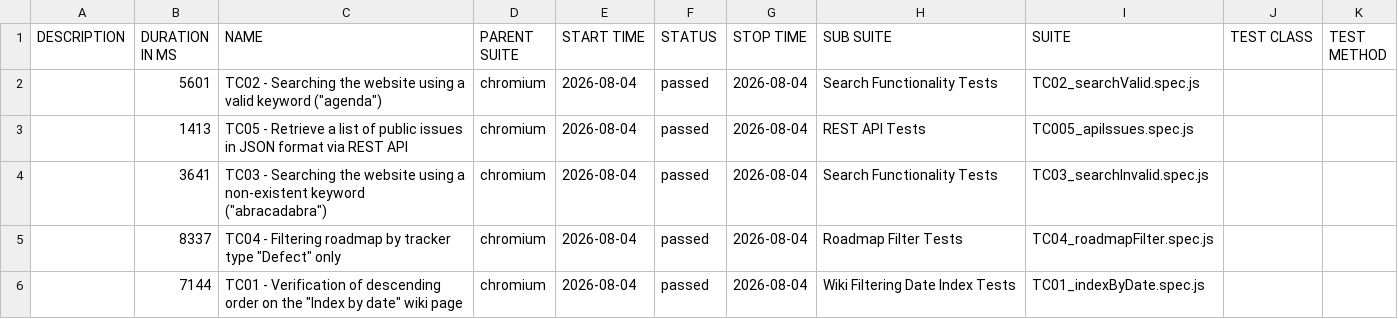
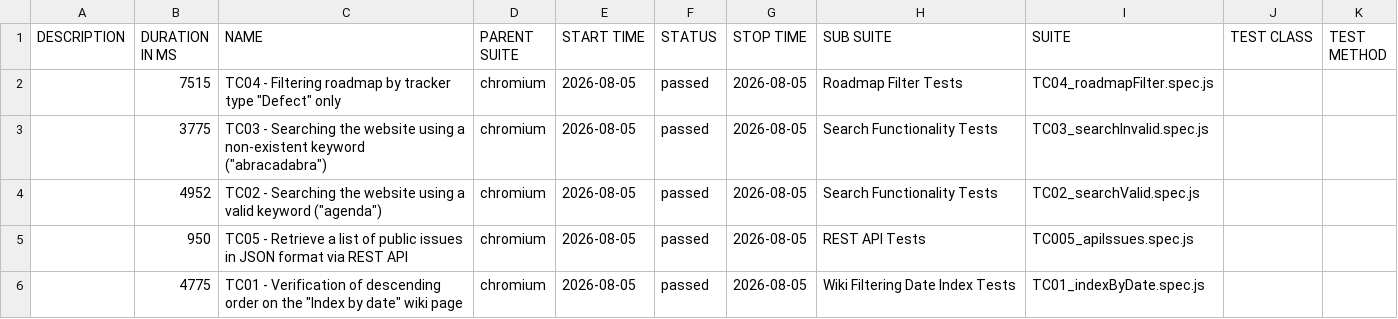
Before and after one commit to VoloshynVolodymyr/redmine-playwright-tests, a CSV file: data/suites.csv, drawn as a sheet.

```diff
--- a/data/suites.csv
+++ b/data/suites.csv
@@ -1,6 +1,6 @@
 "DESCRIPTION","DURATION IN MS","NAME","PARENT SUITE","START TIME","STATUS","STOP TIME","SUB SUITE","SUITE","TEST CLASS","TEST METHOD"
-"","5601","TC02 - Searching the website using a valid keyword (""agenda"")","chromium","2026-08-04","passed","2026-08-04","Search Functionality Tests","TC02_searchValid.spec.js","",""
-"","1413","TC05 - Retrieve a list of public issues in JSON format via REST API","chromium","2026-08-04","passed","2026-08-04","REST API Tests","TC005_apiIssues.spec.js","",""
-"","3641","TC03 - Searching the website using a non-existent keyword (""abracadabra"")","chromium","2026-08-04","passed","2026-08-04","Search Functionality Tests","TC03_searchInvalid.spec.js","",""
-"","8337","TC04 - Filtering roadmap by tracker type ""Defect"" only","chromium","2026-08-04","passed","2026-08-04","Roadmap Filter Tests","TC04_roadmapFilter.spec.js","",""
-"","7144","TC01 - Verification of descending order on the ""Index by date"" wiki page","chromium","2026-08-04","passed","2026-08-04","Wiki Filtering Date Index Tests","TC01_indexByDate.spec.js","",""
+"","7515","TC04 - Filtering roadmap by tracker type ""Defect"" only","chromium","2026-08-05","passed","2026-08-05","Roadmap Filter Tests","TC04_roadmapFilter.spec.js","",""
+"","3775","TC03 - Searching the website using a non-existent keyword (""abracadabra"")","chromium","2026-08-05","passed","2026-08-05","Search Functionality Tests","TC03_searchInvalid.spec.js","",""
+"","4952","TC02 - Searching the website using a valid keyword (""agenda"")","chromium","2026-08-05","passed","2026-08-05","Search Functionality Tests","TC02_searchValid.spec.js","",""
+"","950","TC05 - Retrieve a list of public issues in JSON format via REST API","chromium","2026-08-05","passed","2026-08-05","REST API Tests","TC005_apiIssues.spec.js","",""
+"","4775","TC01 - Verification of descending order on the ""Index by date"" wiki page","chromium","2026-08-05","passed","2026-08-05","Wiki Filtering Date Index Tests","TC01_indexByDate.spec.js","",""
```
Also changed, not shown: 30 other files.
